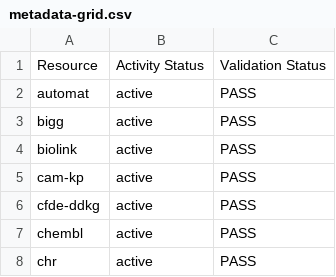
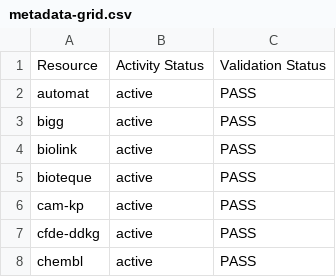
Before and after one commit to Knowledge-Graph-Hub/kg-registry, a CSV file: reports/metadata-grid.csv, drawn as a sheet; only a part is shown; the shorter side is filled out with more unchanged rows; the diff names each change by its address in the sheet, - before the commit and + after, or states it on an @@ line.

```diff
--- a/reports/metadata-grid.csv
+++ b/reports/metadata-grid.csv
+row 5: bioteque | active | PASS
```
Also changed, not shown: 6 other files.
